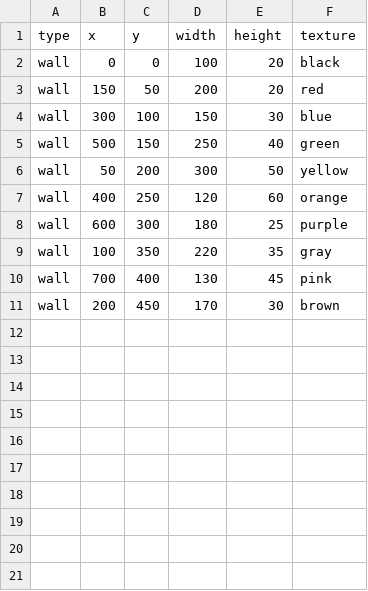
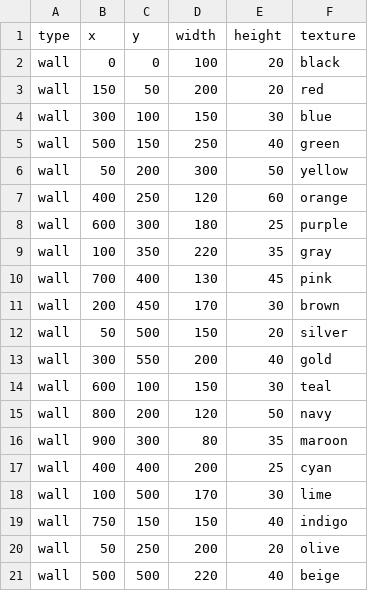
Before and after one commit to Loromy/Creepy-Property, a CSV file: src/resources/csv/maps/map1.csv, drawn as a sheet; the diff names each change by its address in the sheet, - before the commit and + after, or states it on an @@ line.

```diff
--- a/src/resources/csv/maps/map1.csv
+++ b/src/resources/csv/maps/map1.csv
+row 12: wall | 50 | 500 | 150 | 20 | silver
+row 13: wall | 300 | 550 | 200 | 40 | gold
+row 14: wall | 600 | 100 | 150 | 30 | teal
+row 15: wall | 800 | 200 | 120 | 50 | navy
+row 16: wall | 900 | 300 | 80 | 35 | maroon
+row 17: wall | 400 | 400 | 200 | 25 | cyan
+row 18: wall | 100 | 500 | 170 | 30 | lime
+row 19: wall | 750 | 150 | 150 | 40 | indigo
+row 20: wall | 50 | 250 | 200 | 20 | olive
+row 21: wall | 500 | 500 | 220 | 40 | beige
```
Also changed, not shown: 4 other files.
